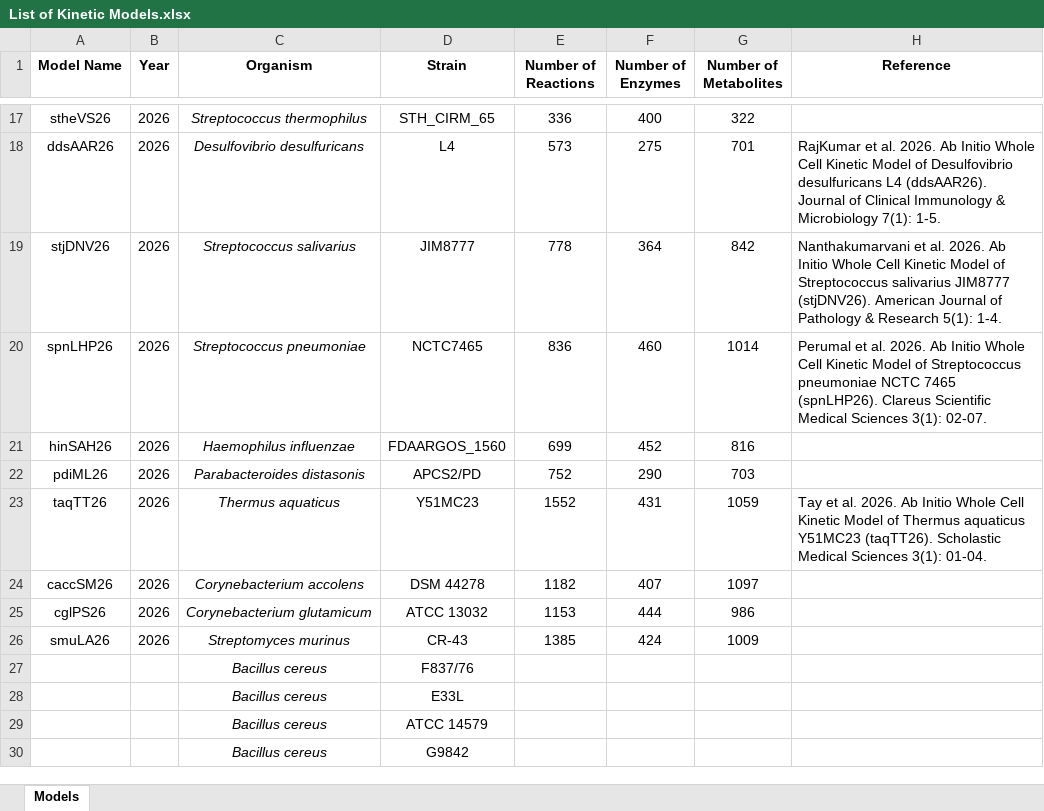
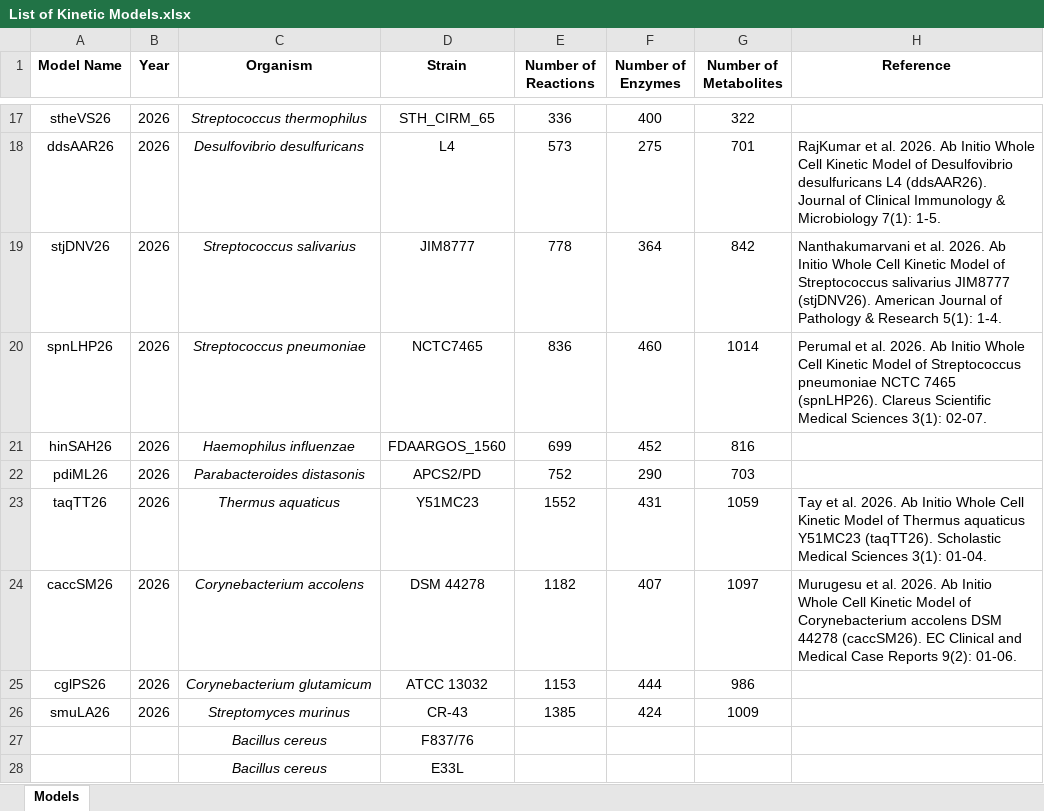
Before and after one commit to nsakinahkhalid7-nsk/kinmodre, an Excel workbook: List of Kinetic Models.xlsx, sheet Models, drawn as a sheet; only a part is shown, gaps mark what is left out; the shorter side is filled out with more unchanged rows; values as stored, in another font and other column widths than the file's, no borders; the diff names each change by its address in the sheet, - before the commit and + after, or states it on an @@ line.

Commit message:
+ added caccSM26 paper

```diff
--- a/List of Kinetic Models.xlsx (sheet Models)
+++ b/List of Kinetic Models.xlsx (sheet Models)
-H24 (Reference): (empty)
+H24 (Reference): Murugesu et al. 2026. Ab Initio Whole Cell Kinetic Model of Corynebacterium accolens DSM 44278 (caccSM26). EC Clinical and Medical Case Reports 9(2): 01-06.
```
Also changed, not shown: 1 other file.
